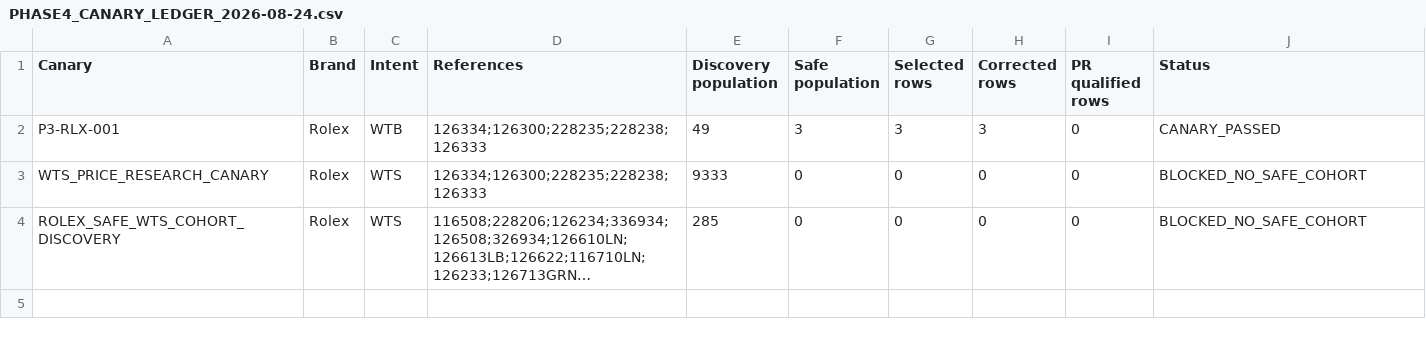
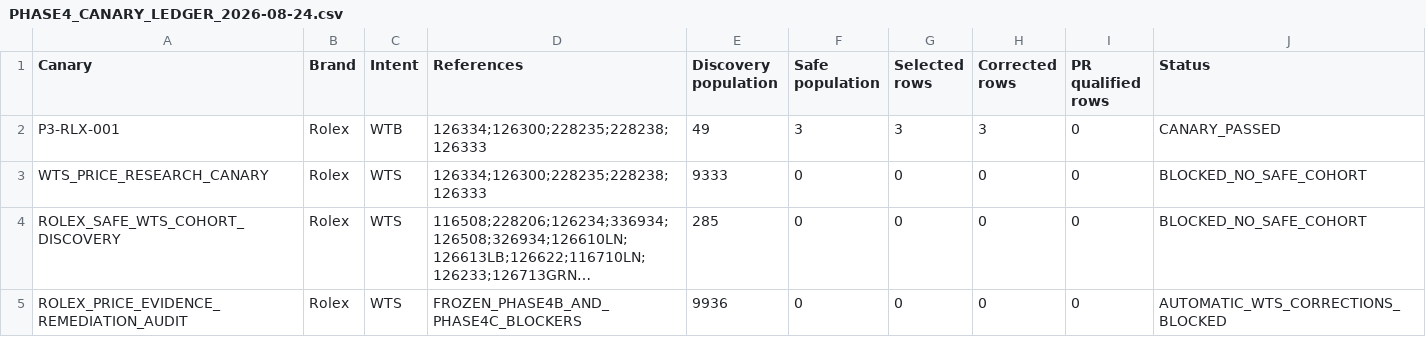
Before and after one commit to Pablodd1/wf, a CSV file: docs/audits/PHASE4_CANARY_LEDGER_2026-08-24.csv, drawn as a sheet; long unchanged cells end in …; the diff names each change by its address in the sheet, - before the commit and + after, or states it on an @@ line.

Commit message:
audit: complete Rolex Phase 5A remediation analysis

```diff
--- a/docs/audits/PHASE4_CANARY_LEDGER_2026-08-24.csv
+++ b/docs/audits/PHASE4_CANARY_LEDGER_2026-08-24.csv
+row 5: ROLEX_PRICE_EVIDENCE_REMEDIATION_AUDIT | Rolex | WTS | FROZEN_PHASE4B_AND_PHASE4C_BLOCKERS | 9936 | 0 | 0 | 0 | 0 | AUTOMATIC_WTS_CORRECTIONS_BLOCKED
```
Also changed, not shown: 6 other files.
